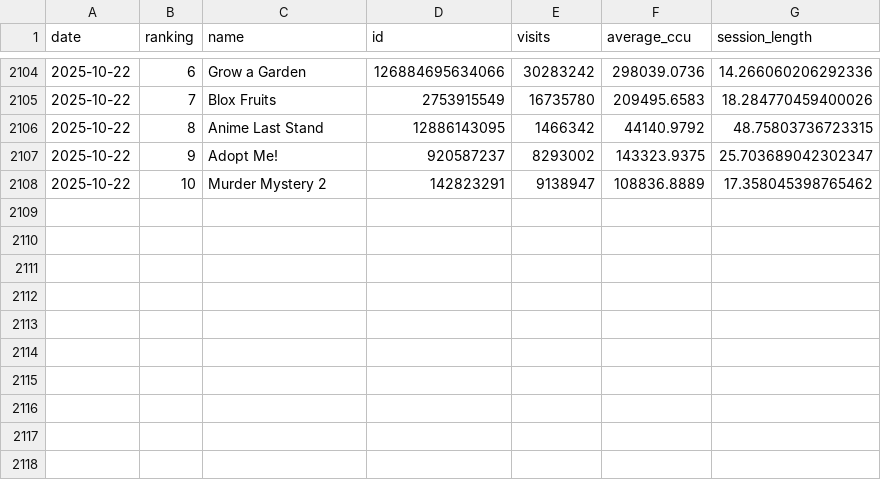
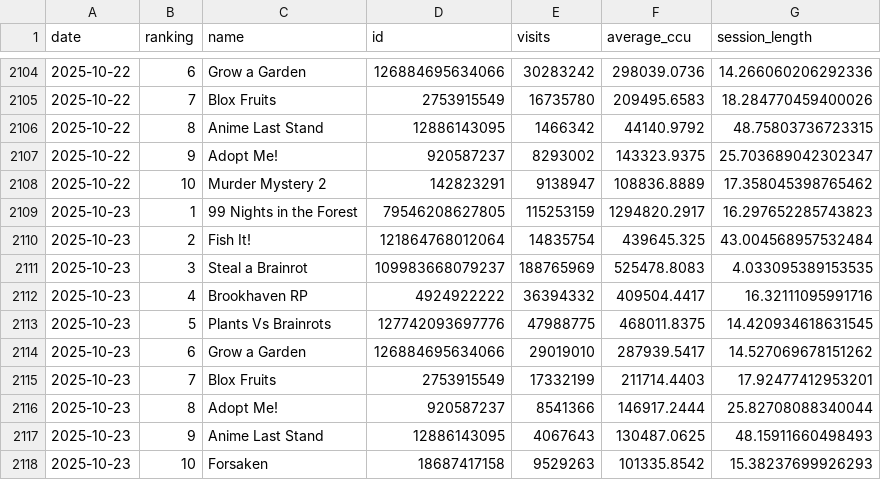
Before and after one commit to shiyu20000/Roblox-Game-Scraping, a CSV file: roblox_top10_history.csv, drawn as a sheet; only a part is shown, gaps mark what is left out; the diff names each change by its address in the sheet, - before the commit and + after, or states it on an @@ line.

```diff
--- a/roblox_top10_history.csv
+++ b/roblox_top10_history.csv
+row 2109: 2025-10-23 | 1 | 99 Nights in the Forest | 79546208627805 | 115253159 | 1294820.2917 | 16.297652285743823
+row 2110: 2025-10-23 | 2 | Fish It! | 121864768012064 | 14835754 | 439645.325 | 43.004568957532484
+row 2111: 2025-10-23 | 3 | Steal a Brainrot | 109983668079237 | 188765969 | 525478.8083 | 4.033095389153535
+row 2112: 2025-10-23 | 4 | Brookhaven RP | 4924922222 | 36394332 | 409504.4417 | 16.32111095991716
+row 2113: 2025-10-23 | 5 | Plants Vs Brainrots | 127742093697776 | 47988775 | 468011.8375 | 14.420934618631545
+row 2114: 2025-10-23 | 6 | Grow a Garden | 126884695634066 | 29019010 | 287939.5417 | 14.527069678151262
+row 2115: 2025-10-23 | 7 | Blox Fruits | 2753915549 | 17332199 | 211714.4403 | 17.92477412953201
+row 2116: 2025-10-23 | 8 | Adopt Me! | 920587237 | 8541366 | 146917.2444 | 25.82708088340044
+row 2117: 2025-10-23 | 9 | Anime Last Stand | 12886143095 | 4067643 | 130487.0625 | 48.15911660498493
+row 2118: 2025-10-23 | 10 | Forsaken | 18687417158 | 9529263 | 101335.8542 | 15.38237699926293
```
